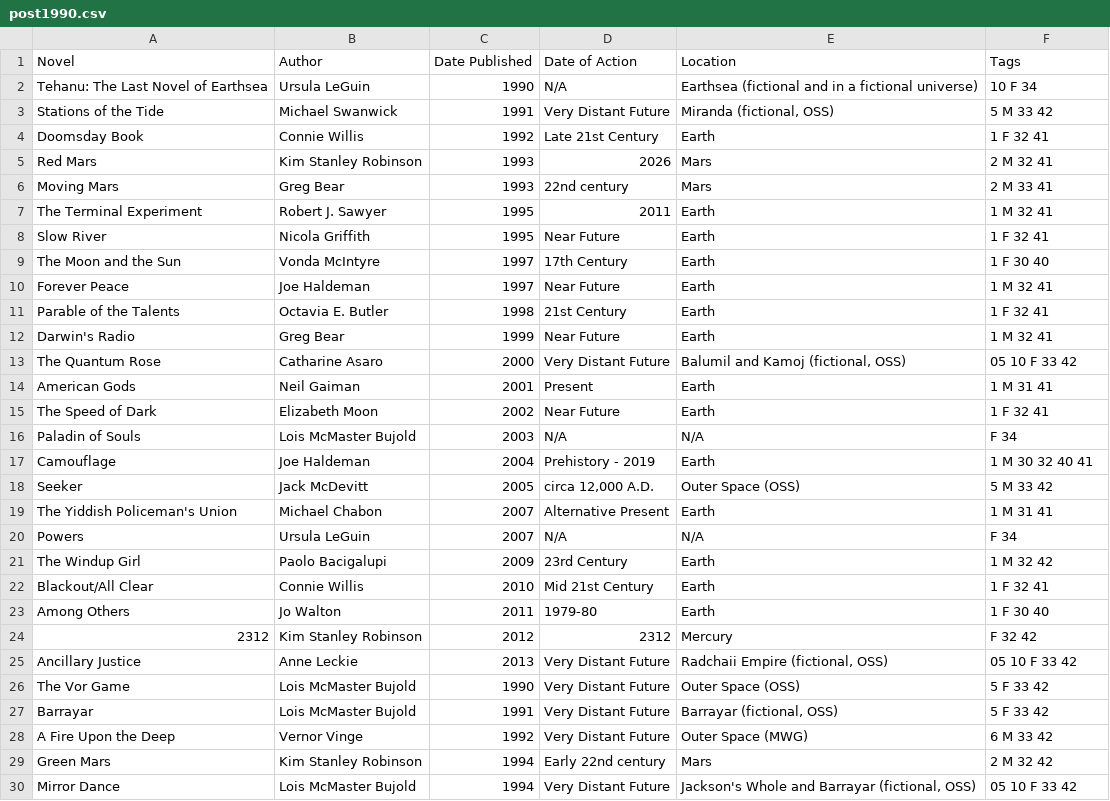
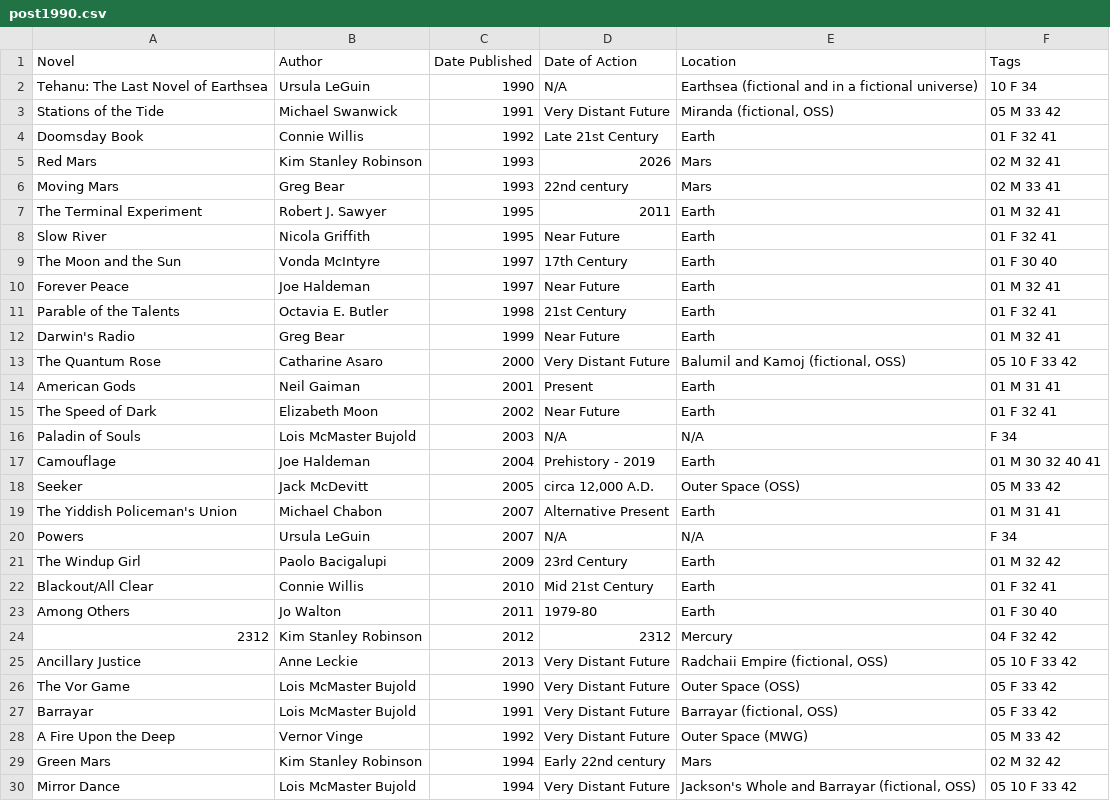
Before and after one commit to jsil/SciFi-Visualization, a CSV file: SciFiVis/data/post1990.csv, drawn as a sheet; only a part is shown; the diff covers the shown part only.

Commit message:
implemented galaxy view, updated csv data, added galaxy picture

```diff
--- a/SciFiVis/data/post1990.csv
+++ b/SciFiVis/data/post1990.csv
@@ -2,29 +2,29 @@ Novel,Author,Date Published,Date of Action,Location,Tags
 Tehanu:  The Last Novel of Earthsea,Ursula LeGuin,1990,N/A,Earthsea (fictional and in a fictional universe),10 F 34
-Stations of the Tide,Michael Swanwick,1991,Very Distant Future,"Miranda (fictional, OSS)",5 M 33 42
-Doomsday Book,Connie Willis,1992,Late 21st Century,Earth,1 F 32 41
-Red Mars,Kim Stanley Robinson,1993,2026,Mars,2 M 32 41
-Moving Mars,Greg Bear,1993,22nd century,Mars,2 M 33 41
-The Terminal Experiment,Robert J. Sawyer,1995,2011,Earth,1 M 32 41
-Slow River,Nicola Griffith,1995,Near Future,Earth,1 F 32 41
-The Moon and the Sun,Vonda McIntyre,1997,17th Century,Earth,1 F 30 40
-Forever Peace,Joe Haldeman,1997,Near Future,Earth,1 M 32 41
-Parable of the Talents,Octavia E. Butler,1998,21st Century,Earth,1 F 32 41
-Darwin's Radio,Greg Bear,1999,Near Future,Earth,1 M 32 41
+Stations of the Tide,Michael Swanwick,1991,Very Distant Future,"Miranda (fictional, OSS)",05 M 33 42
+Doomsday Book,Connie Willis,1992,Late 21st Century,Earth,01 F 32 41
+Red Mars,Kim Stanley Robinson,1993,2026,Mars,02 M 32 41
+Moving Mars,Greg Bear,1993,22nd century,Mars,02 M 33 41
+The Terminal Experiment,Robert J. Sawyer,1995,2011,Earth,01 M 32 41
+Slow River,Nicola Griffith,1995,Near Future,Earth,01 F 32 41
+The Moon and the Sun,Vonda McIntyre,1997,17th Century,Earth,01 F 30 40
+Forever Peace,Joe Haldeman,1997,Near Future,Earth,01 M 32 41
+Parable of the Talents,Octavia E. Butler,1998,21st Century,Earth,01 F 32 41
+Darwin's Radio,Greg Bear,1999,Near Future,Earth,01 M 32 41
 The Quantum Rose,Catharine Asaro,2000,Very Distant Future,"Balumil and Kamoj (fictional, OSS)",05 10 F 33 42
-American Gods,Neil Gaiman,2001,Present,Earth,1 M 31 41
-The Speed of Dark,Elizabeth Moon,2002,Near Future,Earth,1 F 32 41
+American Gods,Neil Gaiman,2001,Present,Earth,01 M 31 41
+The Speed of Dark,Elizabeth Moon,2002,Near Future,Earth,01 F 32 41
 Paladin of Souls,Lois McMaster Bujold,2003,N/A,N/A, F 34
-Camouflage,Joe Haldeman,2004,Prehistory - 2019,Earth,1 M 30 32 40 41
-Seeker,Jack McDevitt,2005,"circa 12,000 A.D.",Outer Space (OSS),5 M 33 42
-The Yiddish Policeman's Union,Michael Chabon,2007,Alternative Present,Earth,1 M 31 41
+Camouflage,Joe Haldeman,2004,Prehistory - 2019,Earth,01 M 30 32 40 41
+Seeker,Jack McDevitt,2005,"circa 12,000 A.D.",Outer Space (OSS),05 M 33 42
+The Yiddish Policeman's Union,Michael Chabon,2007,Alternative Present,Earth,01 M 31 41
 Powers,Ursula LeGuin,2007,N/A,N/A, F 34
-The Windup Girl,Paolo Bacigalupi,2009,23rd Century,Earth,1 M 32 42
-Blackout/All Clear,Connie Willis,2010,Mid 21st Century,Earth,1 F 32 41
-Among Others,Jo Walton,2011,1979-80,Earth,1 F 30 40
-2312,Kim Stanley Robinson,2012,2312,Mercury,F 32 42
+The Windup Girl,Paolo Bacigalupi,2009,23rd Century,Earth,01 M 32 42
+Blackout/All Clear,Connie Willis,2010,Mid 21st Century,Earth,01 F 32 41
+Among Others,Jo Walton,2011,1979-80,Earth,01 F 30 40
+2312,Kim Stanley Robinson,2012,2312,Mercury,04 F 32 42
 Ancillary Justice,Anne Leckie,2013,Very Distant Future,"Radchaii Empire (fictional, OSS)",05 10 F 33 42
-The Vor Game,Lois McMaster Bujold,1990,Very Distant Future,Outer Space (OSS),5 F 33 42
-Barrayar,Lois McMaster Bujold,1991,Very Distant Future,"Barrayar (fictional, OSS)",5 F 33 42
-A Fire Upon the Deep,Vernor Vinge,1992,Very Distant Future,Outer Space (MWG),6 M 33 42
-Green Mars,Kim Stanley Robinson,1994,Early 22nd century,Mars,2 M 32 42
+The Vor Game,Lois McMaster Bujold,1990,Very Distant Future,Outer Space (OSS),05 F 33 42
+Barrayar,Lois McMaster Bujold,1991,Very Distant Future,"Barrayar (fictional, OSS)",05 F 33 42
+A Fire Upon the Deep,Vernor Vinge,1992,Very Distant Future,Outer Space (MWG),05 M 33 42
+Green Mars,Kim Stanley Robinson,1994,Early 22nd century,Mars,02 M 32 42
 Mirror Dance,Lois McMaster Bujold,1994,Very Distant Future,"Jackson's Whole and Barrayar (fictional, OSS)",05 10 F 33 42
```
Also changed, not shown: 11 edited cells elsewhere in this file, SciFiVis/data/post1969.csv, SciFiVis/data/pre1969.csv, 14 other files.
